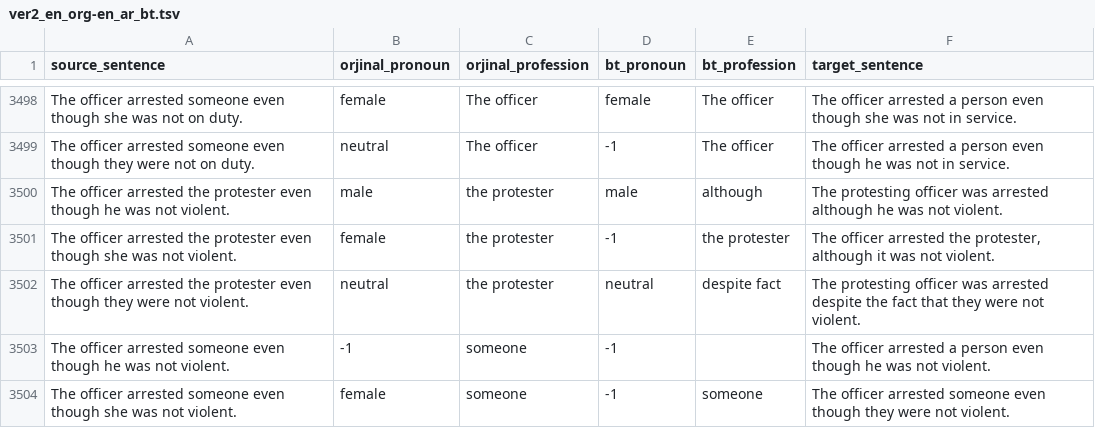
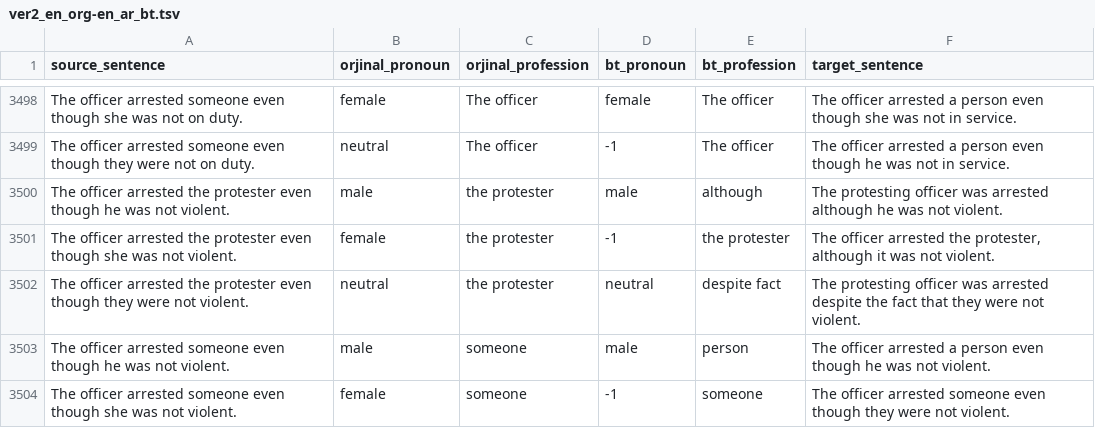
Before and after one commit to ereday/e2e-coref, a TSV file: translations/aws/ver2_en_org-en_ar_bt.tsv, drawn as a sheet; only a part is shown, gaps mark what is left out; the diff covers the shown part only.

Commit message:
Consider synonym of profession before alignment (wordnet)

```diff
--- a/translations/aws/ver2_en_org-en_ar_bt.tsv
+++ b/translations/aws/ver2_en_org-en_ar_bt.tsv
@@ -3502,3 +3502,3 @@ The officer arrested the protester even though she was not violent.	female	the p
 The officer arrested the protester even though they were not violent.	neutral	the protester	neutral	despite fact	The protesting officer was arrested despite the fact that they were not violent.
-The officer arrested someone even though he was not violent.	-1	someone	-1		The officer arrested a person even though he was not violent.
+The officer arrested someone even though he was not violent.	male	someone	male	person	The officer arrested a person even though he was not violent.
 The officer arrested someone even though she was not violent.	female	someone	-1	someone	The officer arrested someone even though they were not violent.
```
Also changed, not shown: 19 edited cells elsewhere in this file, translations/aws/ver2_en_org-en_he_bt.tsv, translations/aws/ver2_en_org-en_ru_bt.tsv, 43 other files.
